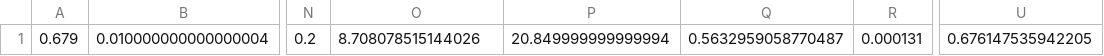
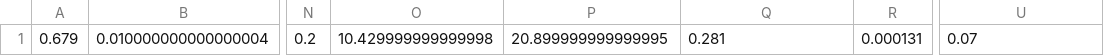
Before and after one commit to gustavwiden/Kandidatprojekt, a CSV file: Scripts/acceptable_params_SLE_PK.csv, drawn as a sheet; only a part is shown, gaps mark what is left out; the diff names each change by its address in the sheet, - before the commit and + after, or states it on an @@ line.

```diff
--- a/Scripts/acceptable_params_SLE_PK.csv
+++ b/Scripts/acceptable_params_SLE_PK.csv
-O1: 8.708078515144026
+O1: 10.429999999999998
-P1: 20.849999999999994
+P1: 20.899999999999995
-Q1: 0.5632959058770487
+Q1: 0.281
-U1: 0.676147535942205
+U1: 0.07
```
Also changed, not shown: Scripts/acceptable_params_SLE_PD.csv, 36 other files.
